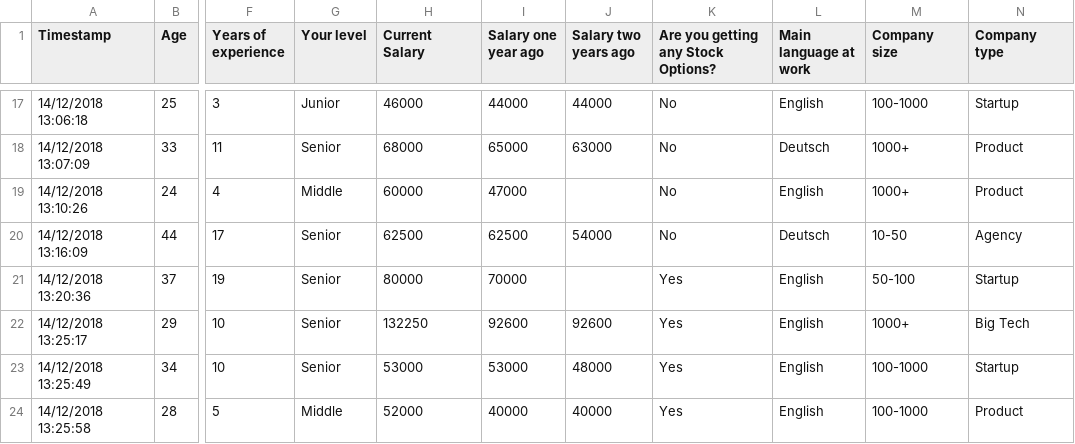
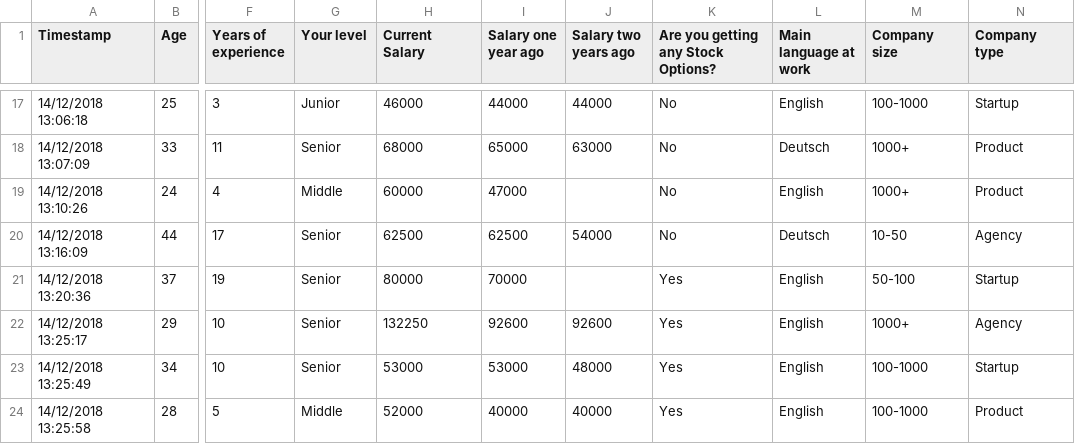
Before and after one commit to nitoloz/salary-report, a CSV file: data/salaries-responses-2018.csv, drawn as a sheet; only a part is shown, gaps mark what is left out; the diff covers the shown part only; the diff names each change by its address in the sheet, - before the commit and + after, or states it on an @@ line.

```diff
--- a/data/salaries-responses-2018.csv
+++ b/data/salaries-responses-2018.csv
-N22 (Company type): Big Tech
+N22 (Company type): Agency
```
Also changed, not shown: 32 edited cells elsewhere in this file, data/salaries-responses-2017.csv.
